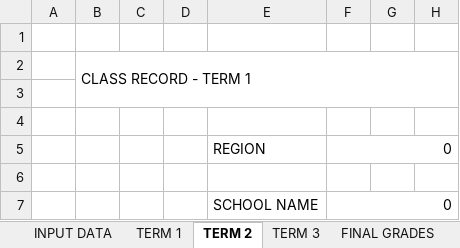
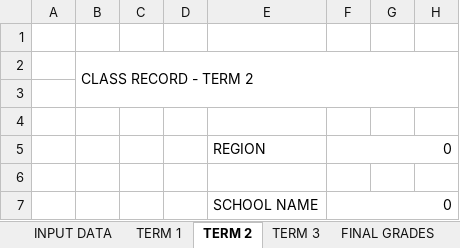
Before and after one commit to galanoemerson0016-eng/School-Management-System, an Excel workbook: app/public/templates/ECR_Template_Academic_G2_G10.xlsx, sheet TERM 2, drawn as a sheet; only a part is shown; values as stored, in another font and other column widths than the file's, no cell formats; charts and pictures not drawn; the diff names each change by its address in the sheet, - before the commit and + after, or states it on an @@ line.

Commit message:
feat(sf9-ecr): add official 3-term DepEd SF9, ECR templates, G11 TechPro/Academic exports, and fix cell formulas/borders

```diff
--- a/app/public/templates/ECR_Template_Academic_G2_G10.xlsx (sheet TERM 2)
+++ b/app/public/templates/ECR_Template_Academic_G2_G10.xlsx (sheet TERM 2)
-B2: CLASS RECORD - TERM 1
+B2: CLASS RECORD - TERM 2
```
Also changed, not shown: sheet FINAL GRADES, sheet INPUT DATA, sheet TERM 1, sheet TERM 3, cell formats, charts or pictures, 56 other files.
